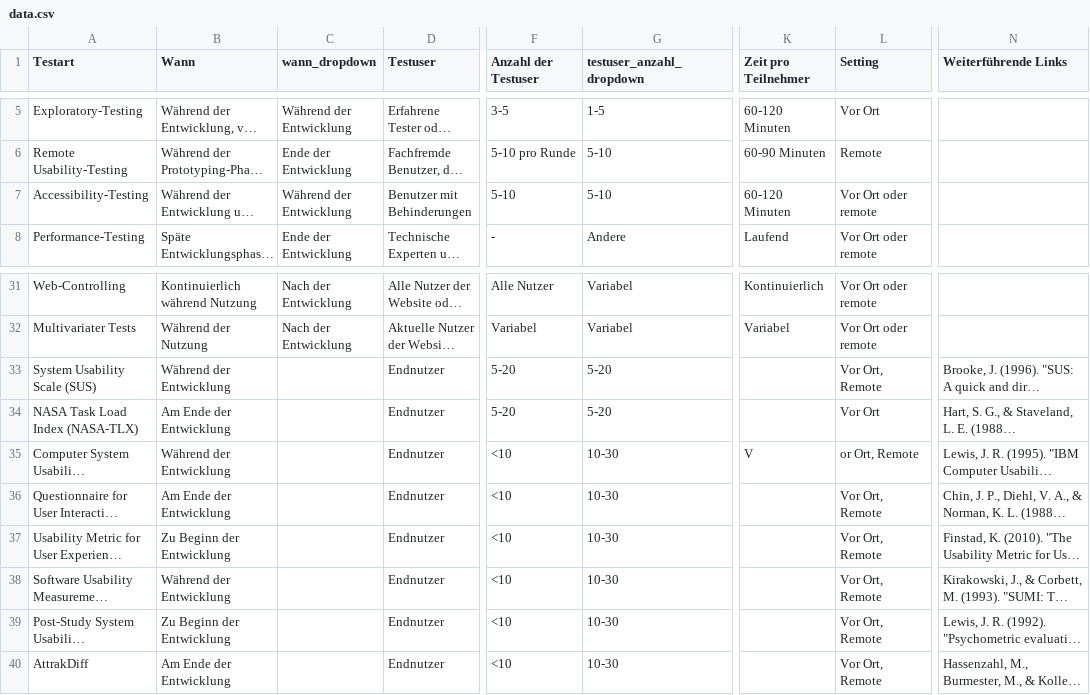
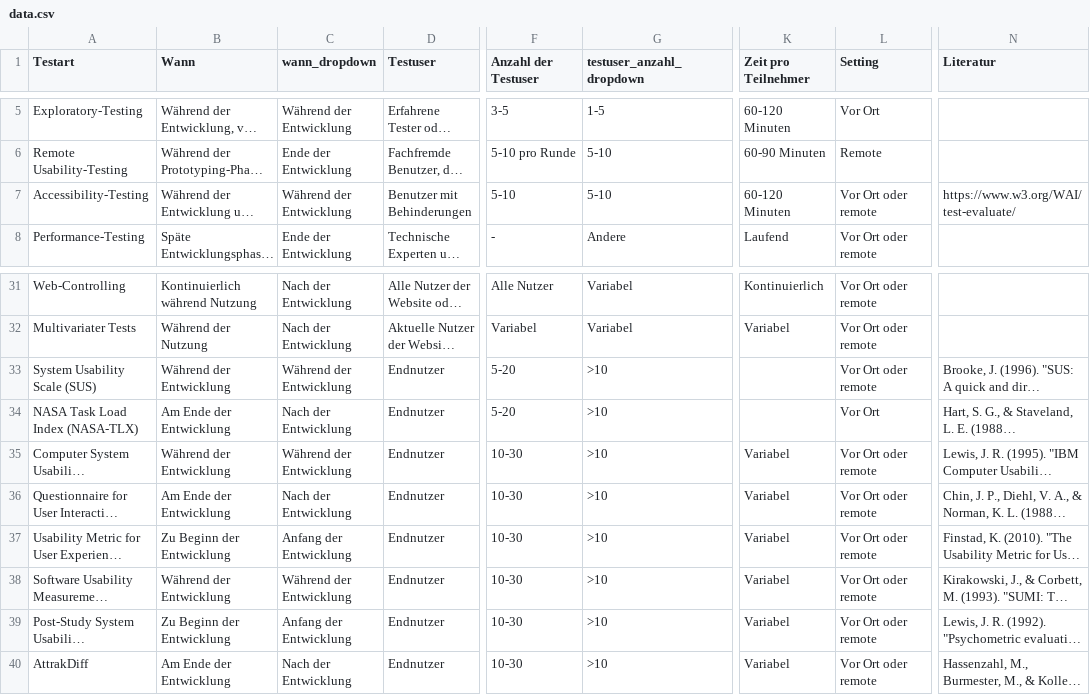
Before and after one commit to carobro/UX_testing, a CSV file: src/data.csv, drawn as a sheet; only a part is shown, gaps mark what is left out; long unchanged cells end in …; the diff names each change by its address in the sheet, - before the commit and + after, or states it on an @@ line.

```diff
--- a/src/data.csv
+++ b/src/data.csv
-N1: Weiterführende Links
+N1: Literatur
-N7 (Literatur): (empty)
+N7 (Literatur): https://www.w3.org/WAI/test-evaluate/
-C33 (wann_dropdown): (empty)
+C33 (wann_dropdown): Während der Entwicklung
-G33:G34 (testuser_anzahl_dropdown): 5-20
+G33:G34 (testuser_anzahl_dropdown): >10
-L33 (Setting): Vor Ort, Remote
+L33 (Setting): Vor Ort oder remote
-C34 (wann_dropdown): (empty)
+C34 (wann_dropdown): Nach der Entwicklung
-C35 (wann_dropdown): (empty)
+C35 (wann_dropdown): Während der Entwicklung
-F35:F40 (Anzahl der Testuser): <10
+F35:F40 (Anzahl der Testuser): 10-30
-G35:G40 (testuser_anzahl_dropdown): 10-30
+G35:G40 (testuser_anzahl_dropdown): >10
-K35 (Zeit pro Teilnehmer): V
+K35 (Zeit pro Teilnehmer): Variabel
-L35 (Setting): or Ort, Remote
+L35 (Setting): Vor Ort oder remote
-C36 (wann_dropdown): (empty)
+C36 (wann_dropdown): Nach der Entwicklung
-K36:K40 (Zeit pro Teilnehmer): (empty)
+K36:K40 (Zeit pro Teilnehmer): Variabel
-L36:L40 (Setting): Vor Ort, Remote
+L36:L40 (Setting): Vor Ort oder remote
-C37 (wann_dropdown): (empty)
+C37 (wann_dropdown): Anfang der Entwicklung
-C38 (wann_dropdown): (empty)
+C38 (wann_dropdown): Während der Entwicklung
-C39 (wann_dropdown): (empty)
+C39 (wann_dropdown): Anfang der Entwicklung
-C40 (wann_dropdown): (empty)
+C40 (wann_dropdown): Nach der Entwicklung
```
Also changed, not shown: 4 other files.
